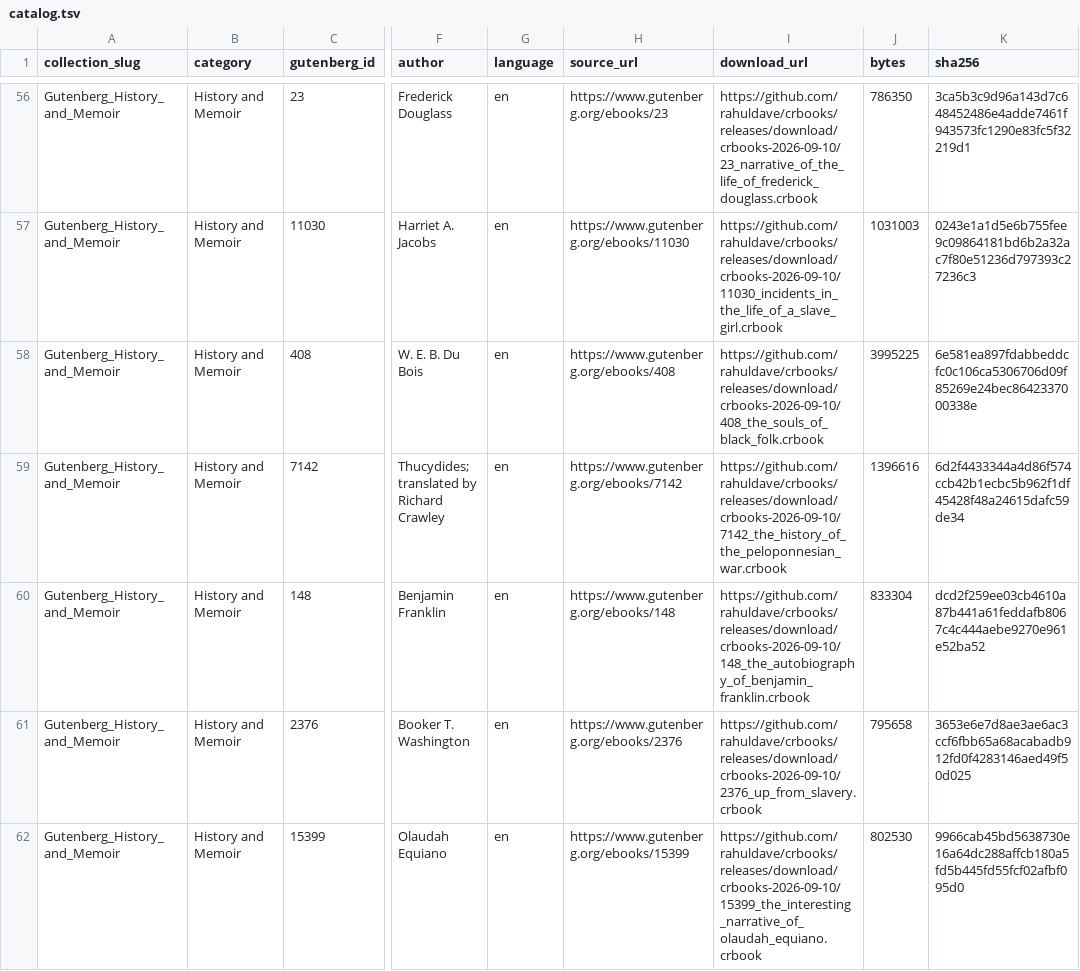
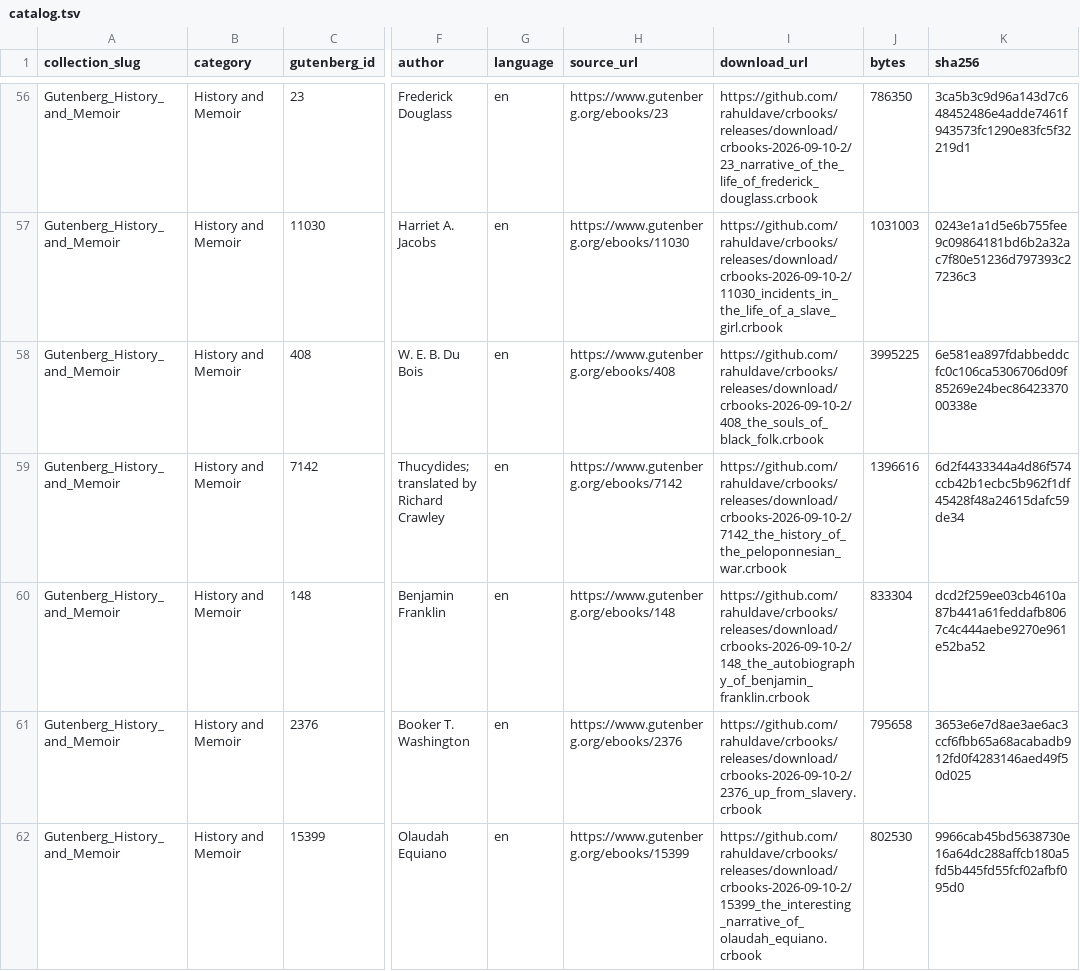
Before and after one commit to rahuldave/crbooks, a TSV file: docs/catalog.tsv, drawn as a sheet; only a part is shown, gaps mark what is left out; the diff covers the shown part only; the diff names each change by its address in the sheet, - before the commit and + after, or states it on an @@ line.

Commit message:
release: publish corrected Beowulf catalog (#3)
Point all 61 public downloads at the immutable crbooks-2026-09-10-2 release. Beowulf is the only package whose bytes changed; its verse lines now render as line breaks within fit-level reading blocks.\n\nPublish the updated CRBook lint contract alongside the catalog.\n\nVerification: just verify-source; 61 local packages verified. All 61 release assets downloaded and matched their catalog SHA-256 checksums.

```diff
--- a/docs/catalog.tsv
+++ b/docs/catalog.tsv
-I56 (download_url): https://github.com/rahuldave/crbooks/releases/download/crbooks-2026-09-10/23_narrative_of_the_life_of_frederick_douglass.crbook
+I56 (download_url): https://github.com/rahuldave/crbooks/releases/download/crbooks-2026-09-10-2/23_narrative_of_the_life_of_frederick_douglass.crbook
-I57 (download_url): https://github.com/rahuldave/crbooks/releases/download/crbooks-2026-09-10/11030_incidents_in_the_life_of_a_slave_girl.crbook
+I57 (download_url): https://github.com/rahuldave/crbooks/releases/download/crbooks-2026-09-10-2/11030_incidents_in_the_life_of_a_slave_girl.crbook
-I58 (download_url): https://github.com/rahuldave/crbooks/releases/download/crbooks-2026-09-10/408_the_souls_of_black_folk.crbook
+I58 (download_url): https://github.com/rahuldave/crbooks/releases/download/crbooks-2026-09-10-2/408_the_souls_of_black_folk.crbook
-I59 (download_url): https://github.com/rahuldave/crbooks/releases/download/crbooks-2026-09-10/7142_the_history_of_the_peloponnesian_war.crbook
+I59 (download_url): https://github.com/rahuldave/crbooks/releases/download/crbooks-2026-09-10-2/7142_the_history_of_the_peloponnesian_war.crbook
-I60 (download_url): https://github.com/rahuldave/crbooks/releases/download/crbooks-2026-09-10/148_the_autobiography_of_benjamin_franklin.crbook
+I60 (download_url): https://github.com/rahuldave/crbooks/releases/download/crbooks-2026-09-10-2/148_the_autobiography_of_benjamin_franklin.crbook
-I61 (download_url): https://github.com/rahuldave/crbooks/releases/download/crbooks-2026-09-10/2376_up_from_slavery.crbook
+I61 (download_url): https://github.com/rahuldave/crbooks/releases/download/crbooks-2026-09-10-2/2376_up_from_slavery.crbook
-I62 (download_url): https://github.com/rahuldave/crbooks/releases/download/crbooks-2026-09-10/15399_the_interesting_narrative_of_olaudah_equiano.crbook
+I62 (download_url): https://github.com/rahuldave/crbooks/releases/download/crbooks-2026-09-10-2/15399_the_interesting_narrative_of_olaudah_equiano.crbook
```
Also changed, not shown: 56 edited cells elsewhere in this file, 4 other files.
